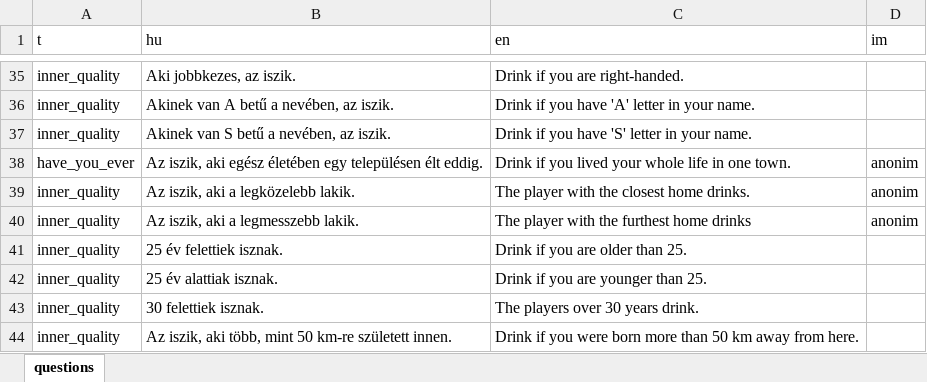
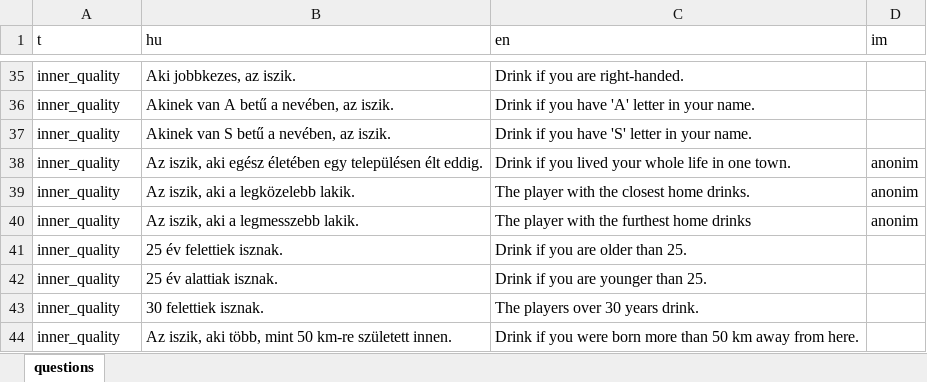
Before and after one commit to mkoncz/ivosjatek, an Excel workbook: utils/excel_to_json/questions.xlsx, sheet questions, drawn as a sheet; only a part is shown, gaps mark what is left out; values as stored, in another font and other column widths than the file's, no borders; the diff names each change by its address in the sheet, - before the commit and + after, or states it on an @@ line.

Commit message:
Fix question pack (#82)

```diff
--- a/utils/excel_to_json/questions.xlsx (sheet questions)
+++ b/utils/excel_to_json/questions.xlsx (sheet questions)
-A38 (t): have_you_ever
+A38 (t): inner_quality
```
Also changed, not shown: 1 other file.
